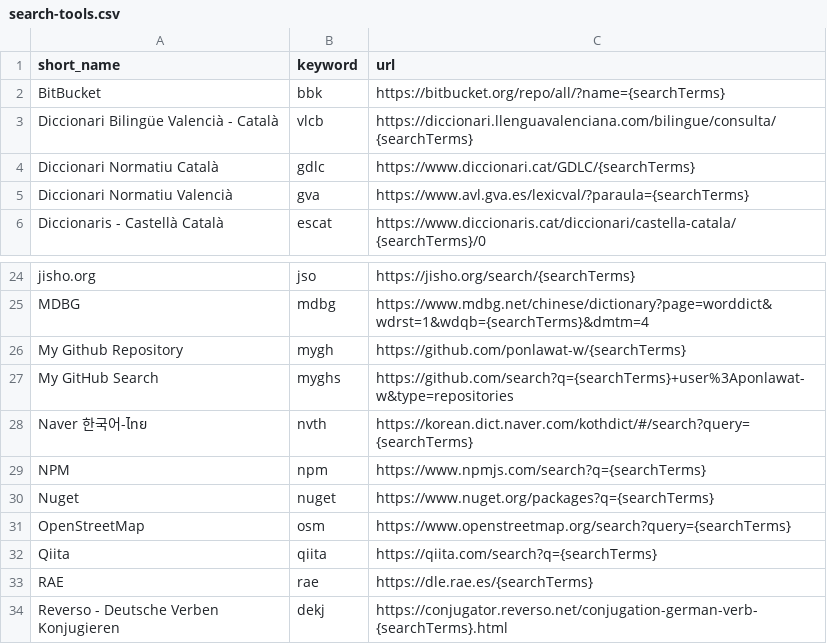
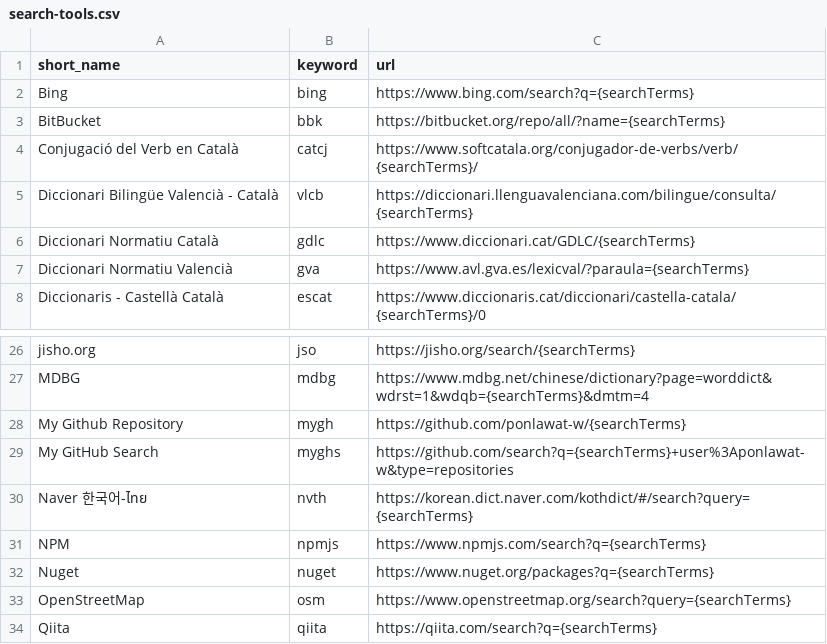
Before and after one commit to ponlawat-w/browser-search-tools, a CSV file: search-tools.csv, drawn as a sheet; only a part is shown, gaps mark what is left out; the shorter side is filled out with more unchanged rows.

```diff
--- a/search-tools.csv
+++ b/search-tools.csv
@@ -1,3 +1,5 @@
 short_name,keyword,url
+Bing,bing,https://www.bing.com/search?q={searchTerms}
 BitBucket,bbk,https://bitbucket.org/repo/all/?name={searchTerms}
+Conjugació del Verb en Català,catcj,https://www.softcatala.org/conjugador-de-verbs/verb/{searchTerms}/
 Diccionari Bilingüe Valencià - Català,vlcb,https://diccionari.llenguavalenciana.com/bilingue/consulta/{searchTerms}
@@ -28,3 +30,3 @@ My GitHub Search,myghs,https://github.com/search?q={searchTerms}+user%3Aponlawat
 Naver 한국어-ไทย,nvth,https://korean.dict.naver.com/kothdict/#/search?query={searchTerms}
-NPM,npm,https://www.npmjs.com/search?q={searchTerms}
+NPM,npmjs,https://www.npmjs.com/search?q={searchTerms}
 Nuget,nuget,https://www.nuget.org/packages?q={searchTerms}
```
Also changed, not shown: 4 other files.
